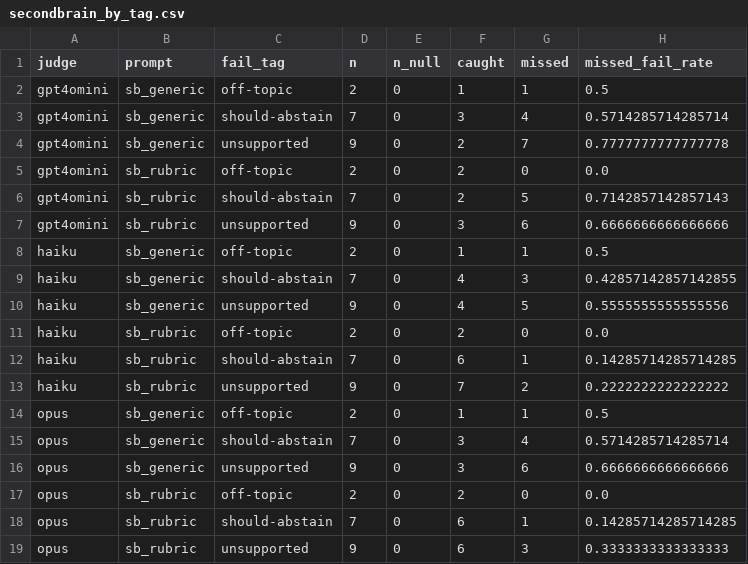
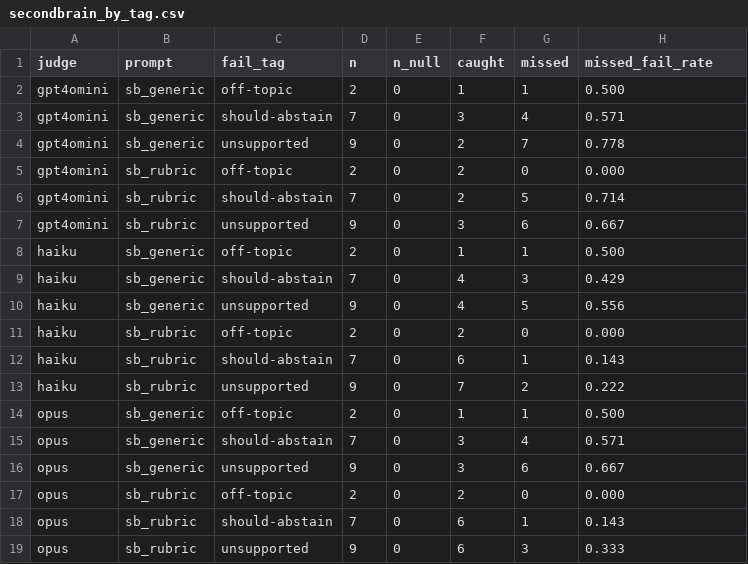
Before and after one commit to twobluedots/llm-judge-reliability, a CSV file: results/secondbrain_by_tag.csv, drawn as a sheet.

```diff
--- a/results/secondbrain_by_tag.csv
+++ b/results/secondbrain_by_tag.csv
@@ -1,19 +1,19 @@
 judge,prompt,fail_tag,n,n_null,caught,missed,missed_fail_rate
-gpt4omini,sb_generic,off-topic,2,0,1,1,0.5
-gpt4omini,sb_generic,should-abstain,7,0,3,4,0.5714285714285714
-gpt4omini,sb_generic,unsupported,9,0,2,7,0.7777777777777778
-gpt4omini,sb_rubric,off-topic,2,0,2,0,0.0
-gpt4omini,sb_rubric,should-abstain,7,0,2,5,0.7142857142857143
-gpt4omini,sb_rubric,unsupported,9,0,3,6,0.6666666666666666
-haiku,sb_generic,off-topic,2,0,1,1,0.5
-haiku,sb_generic,should-abstain,7,0,4,3,0.42857142857142855
-haiku,sb_generic,unsupported,9,0,4,5,0.5555555555555556
-haiku,sb_rubric,off-topic,2,0,2,0,0.0
-haiku,sb_rubric,should-abstain,7,0,6,1,0.14285714285714285
-haiku,sb_rubric,unsupported,9,0,7,2,0.2222222222222222
-opus,sb_generic,off-topic,2,0,1,1,0.5
-opus,sb_generic,should-abstain,7,0,3,4,0.5714285714285714
-opus,sb_generic,unsupported,9,0,3,6,0.6666666666666666
-opus,sb_rubric,off-topic,2,0,2,0,0.0
-opus,sb_rubric,should-abstain,7,0,6,1,0.14285714285714285
-opus,sb_rubric,unsupported,9,0,6,3,0.3333333333333333
+gpt4omini,sb_generic,off-topic,2,0,1,1,0.500
+gpt4omini,sb_generic,should-abstain,7,0,3,4,0.571
+gpt4omini,sb_generic,unsupported,9,0,2,7,0.778
+gpt4omini,sb_rubric,off-topic,2,0,2,0,0.000
+gpt4omini,sb_rubric,should-abstain,7,0,2,5,0.714
+gpt4omini,sb_rubric,unsupported,9,0,3,6,0.667
+haiku,sb_generic,off-topic,2,0,1,1,0.500
+haiku,sb_generic,should-abstain,7,0,4,3,0.429
+haiku,sb_generic,unsupported,9,0,4,5,0.556
+haiku,sb_rubric,off-topic,2,0,2,0,0.000
+haiku,sb_rubric,should-abstain,7,0,6,1,0.143
+haiku,sb_rubric,unsupported,9,0,7,2,0.222
+opus,sb_generic,off-topic,2,0,1,1,0.500
+opus,sb_generic,should-abstain,7,0,3,4,0.571
+opus,sb_generic,unsupported,9,0,3,6,0.667
+opus,sb_rubric,off-topic,2,0,2,0,0.000
+opus,sb_rubric,should-abstain,7,0,6,1,0.143
+opus,sb_rubric,unsupported,9,0,6,3,0.333
```
Also changed, not shown: results/mtbench_agreement.csv, results/mtbench_human_ceiling.csv, 4 other files.
